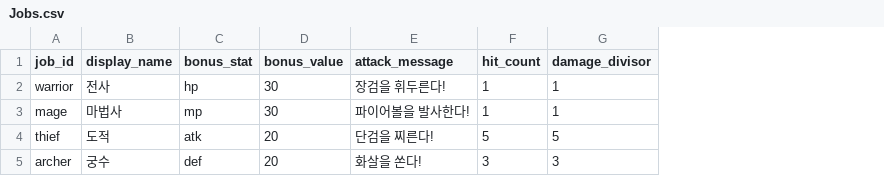
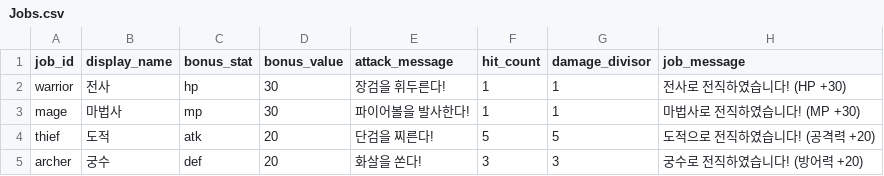
Before and after one commit to OtonoNai/SimpleTextRpg, a CSV file: Data/Jobs.csv, drawn as a sheet; the diff names each change by its address in the sheet, - before the commit and + after, or states it on an @@ line.

```diff
--- a/Data/Jobs.csv
+++ b/Data/Jobs.csv
+column H (job_message), rows 2-5: 전사로 전직하였습니다! (HP +30) | 마법사로 전직하였습니다! (MP +30) | 도적으로 전직하였습니다! (공격력 +20) | 궁수로 전직하였습니다! (방어력 +20)
```
Also changed, not shown: Data/TextData2.csv, Data/TextData3.csv, 6 other files.
